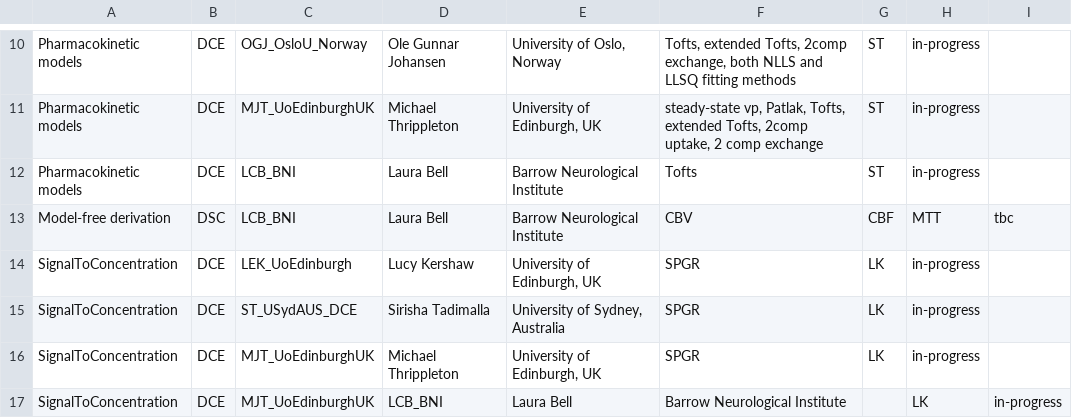
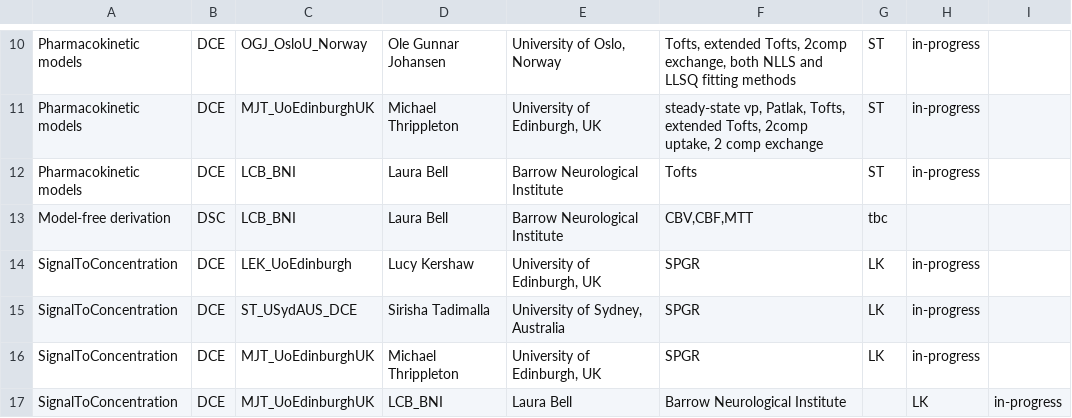
Before and after one commit to OSIPI/DCE-DSC-MRI_CodeCollection, a CSV file: doc/code_contributions_record.csv, drawn as a sheet; only a part is shown, gaps mark what is left out.

Commit message:
Update code_contributions_record.csv
fixed error

```diff
--- a/doc/code_contributions_record.csv
+++ b/doc/code_contributions_record.csv
@@ -12,3 +12,3 @@ Pharmacokinetic models,DCE,MJT_UoEdinburghUK,Michael Thrippleton,"University of
 Pharmacokinetic models,DCE,LCB_BNI,Laura Bell,Barrow Neurological Institute,"Tofts",ST,in-progress
-Model-free derivation, DSC,LCB_BNI,Laura Bell,Barrow Neurological Institute,CBV,CBF,MTT,tbc,
+Model-free derivation, DSC,LCB_BNI,Laura Bell,Barrow Neurological Institute,"CBV,CBF,MTT",tbc,
 SignalToConcentration,DCE,LEK_UoEdinburgh,Lucy Kershaw,"University of Edinburgh, UK",SPGR,LK,in-progress
```
